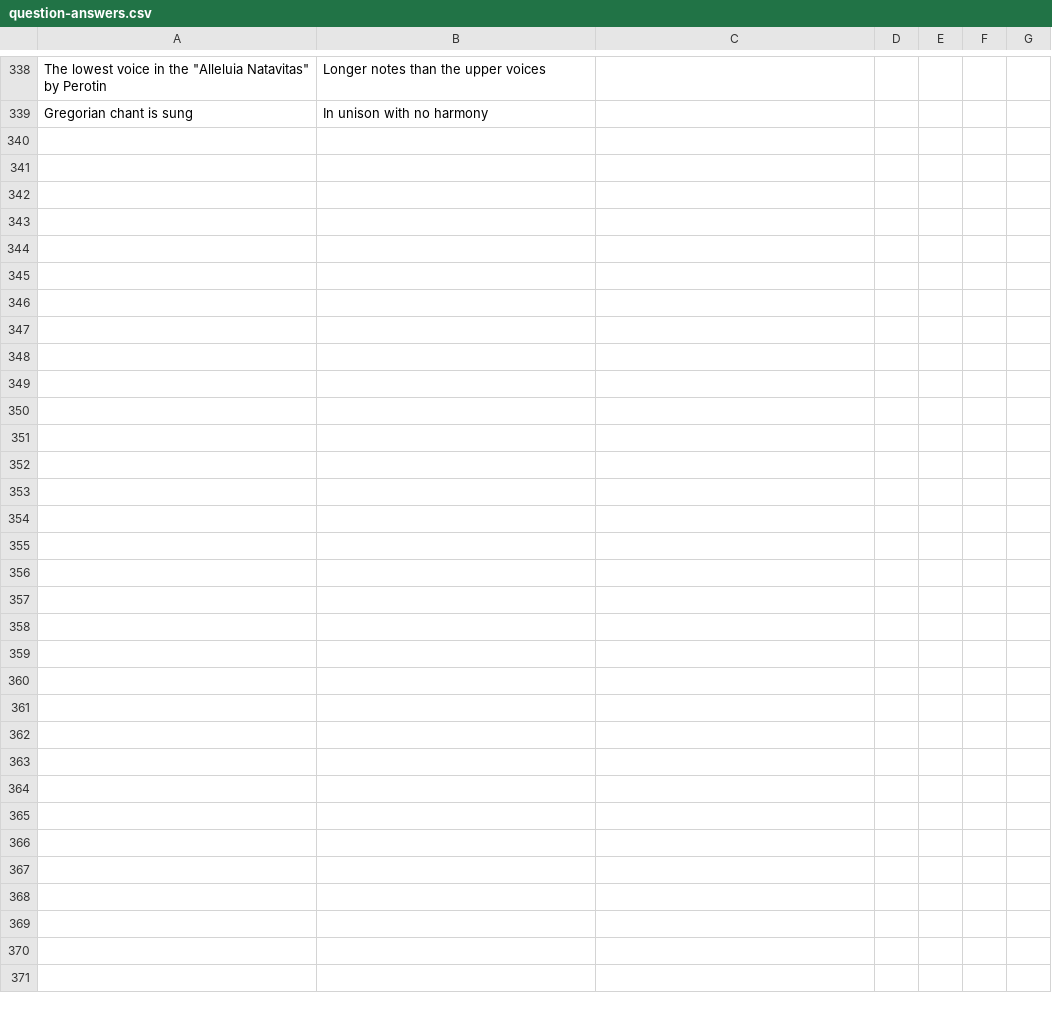
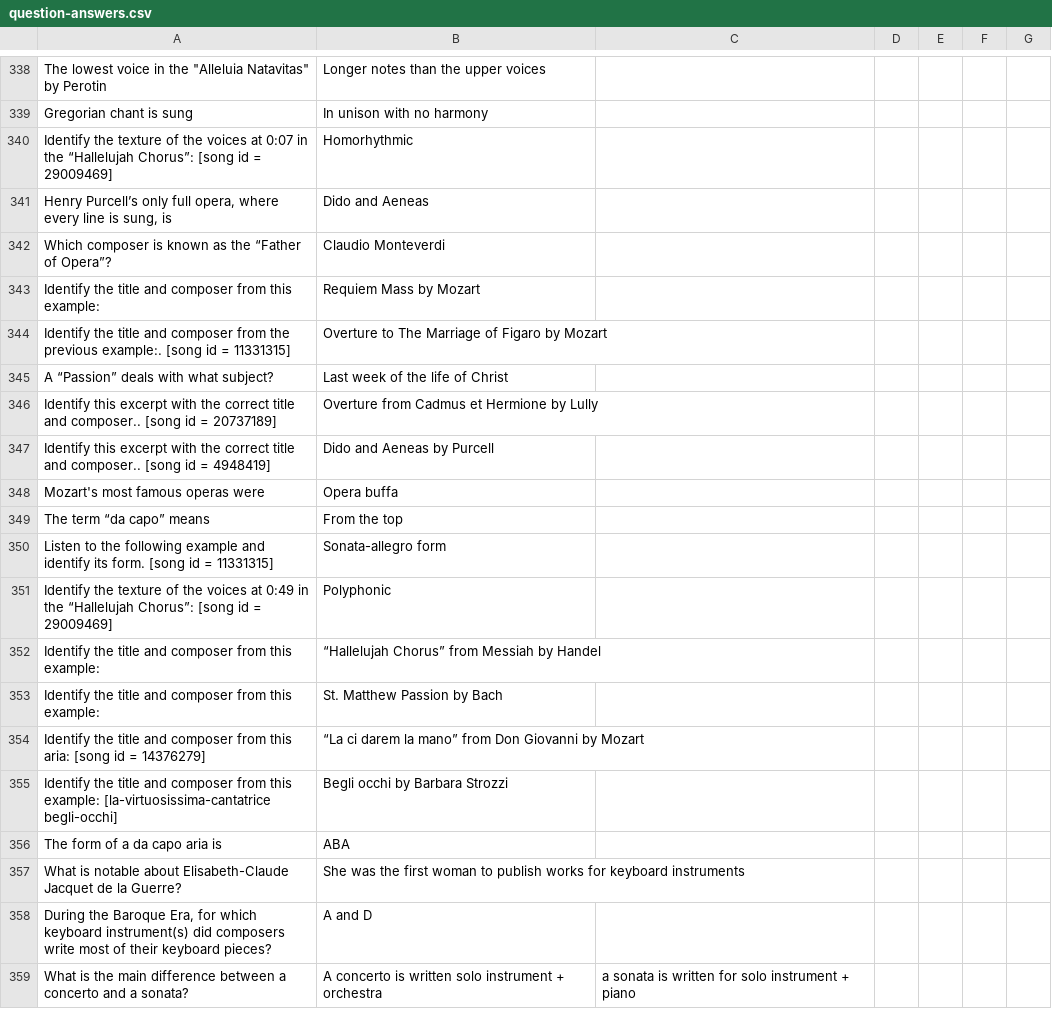
Before and after one commit to SonOfLysander/Music1010-SpringMVC-AngularJS, a CSV file: src/main/webapp/WEB-INF/csv/question-answers.csv, drawn as a sheet; only a part is shown, gaps mark what is left out; the diff covers the shown part only; the diff names each change by its address in the sheet, - before the commit and + after, or states it on an @@ line.

Commit message:
ch24

```diff
--- a/src/main/webapp/WEB-INF/csv/question-answers.csv
+++ b/src/main/webapp/WEB-INF/csv/question-answers.csv
+row 340: Identify the texture of the voices at 0:07 in the “Hallelujah Chorus”: [song id = 29009469] | Homorhythmic
+row 341: Henry Purcell’s only full opera, where every line is sung, is | Dido and Aeneas
+row 342: Which composer is known as the “Father of Opera”? | Claudio Monteverdi
+row 343: Identify the title and composer from this example: | Requiem Mass by Mozart
+row 344: Identify the title and composer from the previous example:. [song id = 11331315] | Overture to The Marriage of Figaro by Mozart
+row 345: A “Passion” deals with what subject? | Last week of the life of Christ
+row 346: Identify this excerpt with the correct title and composer.. [song id = 20737189] | Overture from Cadmus et Hermione by Lully
+row 347: Identify this excerpt with the correct title and composer.. [song id = 4948419] | Dido and Aeneas by Purcell
+row 348: Mozart's most famous operas were | Opera buffa
+row 349: The term “da capo” means | From the top
+row 350: Listen to the following example and identify its form. [song id = 11331315] | Sonata-allegro form
+row 351: Identify the texture of the voices at 0:49 in the “Hallelujah Chorus”: [song id = 29009469] | Polyphonic
+row 352: Identify the title and composer from this example: | “Hallelujah Chorus” from Messiah by Handel
+row 353: Identify the title and composer from this example: | St. Matthew Passion by Bach
+row 354: Identify the title and composer from this aria: [song id = 14376279] | “La ci darem la mano” from Don Giovanni by Mozart
+row 355: Identify the title and composer from this example: [la-virtuosissima-cantatrice begli-occhi] | Begli occhi by Barbara Strozzi
+row 356: The form of a da capo aria is | ABA
+row 357: What is notable about Elisabeth-Claude Jacquet de la Guerre? | She was the first woman to publish works for keyboard instruments
+row 358: During the Baroque Era, for which keyboard instrument(s) did composers write most of their keyboard pieces? | A and D
+row 359: What is the main difference between a concerto and a sonata? | A concerto is written solo instrument + orchestra | a sonata is written for solo instrument + piano
```
Also changed, not shown: 21 added rows elsewhere in this file.
